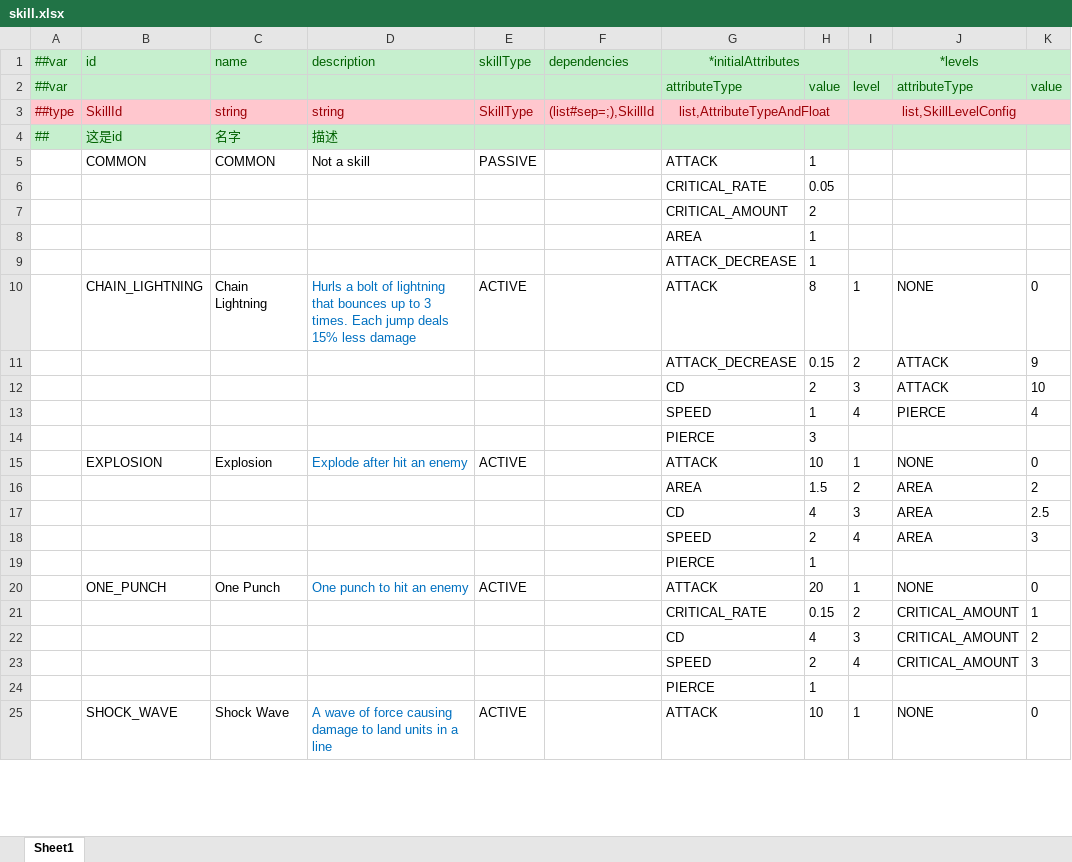
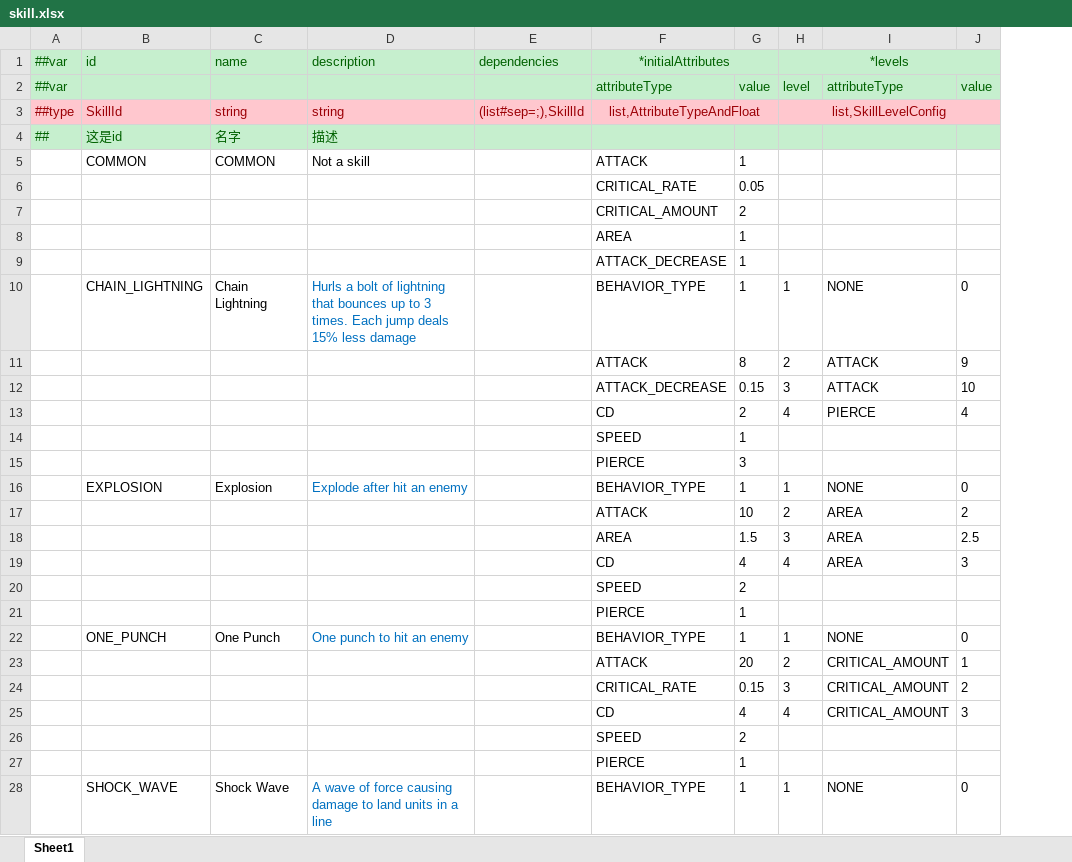
Before and after one commit to TigerSun86/GobangAdventure, an Excel workbook: Unity/NewWheel/VampireBuilder1/DesignerConfigs/Datas/skill.xlsx, sheet Sheet1, drawn as a sheet; only a part is shown; values as stored, in another font and other column widths than the file's, no borders; removed rows and columns are numbered as before the commit, all else as after; rows hold the shown columns only; the diff covers the shown part only; the diff names each change by its address in the sheet, - before the commit and + after, or states it on an @@ line.

Commit message:
Make SkillBehaviorType as one of the attribute instead of a field in skill config

```diff
--- a/Unity/NewWheel/VampireBuilder1/DesignerConfigs/Datas/skill.xlsx (sheet Sheet1)
+++ b/Unity/NewWheel/VampireBuilder1/DesignerConfigs/Datas/skill.xlsx (sheet Sheet1)
-column E (skillType), rows 3-25: SkillType |  | PASSIVE |  |  |  |  | ACTIVE |  |  |  |  | ACTIVE |  |  |  |  | ACTIVE |  |  |  |  | ACTIVE
-F10 (*initialAttributes): ATTACK
+F10 (*initialAttributes): BEHAVIOR_TYPE
-G10: 8
+G10: 1
-F11 (*initialAttributes): ATTACK_DECREASE
+F11 (*initialAttributes): ATTACK
-G11: 0.15
+G11: 8
-F12 (*initialAttributes): CD
+F12 (*initialAttributes): ATTACK_DECREASE
-G12: 2
+G12: 0.15
-F13 (*initialAttributes): SPEED
+F13 (*initialAttributes): CD
-G13: 1
+G13: 2
+row 14:  |  |  |  |  | SPEED | 1
-F16 (*initialAttributes): ATTACK
+F16 (*initialAttributes): BEHAVIOR_TYPE
-G16: 10
+G16: 1
-F17 (*initialAttributes): AREA
+F17 (*initialAttributes): ATTACK
-G17: 1.5
+G17: 10
-F18 (*initialAttributes): CD
+F18 (*initialAttributes): AREA
-G18: 4
+G18: 1.5
-F19 (*initialAttributes): SPEED
+F19 (*initialAttributes): CD
-G19: 2
+G19: 4
+row 20:  |  |  |  |  | SPEED | 2
-F22 (*initialAttributes): ATTACK
+F22 (*initialAttributes): BEHAVIOR_TYPE
-G22: 20
+G22: 1
-F23 (*initialAttributes): CRITICAL_RATE
+F23 (*initialAttributes): ATTACK
-G23: 0.15
+G23: 20
-F24 (*initialAttributes): CD
+F24 (*initialAttributes): CRITICAL_RATE
-G24: 4
+G24: 0.15
-F25 (*initialAttributes): SPEED
+F25 (*initialAttributes): CD
-G25: 2
+G25: 4
+row 26:  |  |  |  |  | SPEED | 2
-F28 (*initialAttributes): ATTACK
+F28 (*initialAttributes): BEHAVIOR_TYPE
-G28: 10
+G28: 1
```
Also changed, not shown: 1 added row and 8 edited cells elsewhere in this sheet, formulas that keep their value, Unity/NewWheel/VampireBuilder1/DesignerConfigs/Datas/__enums__.xlsx, 7 other files.
